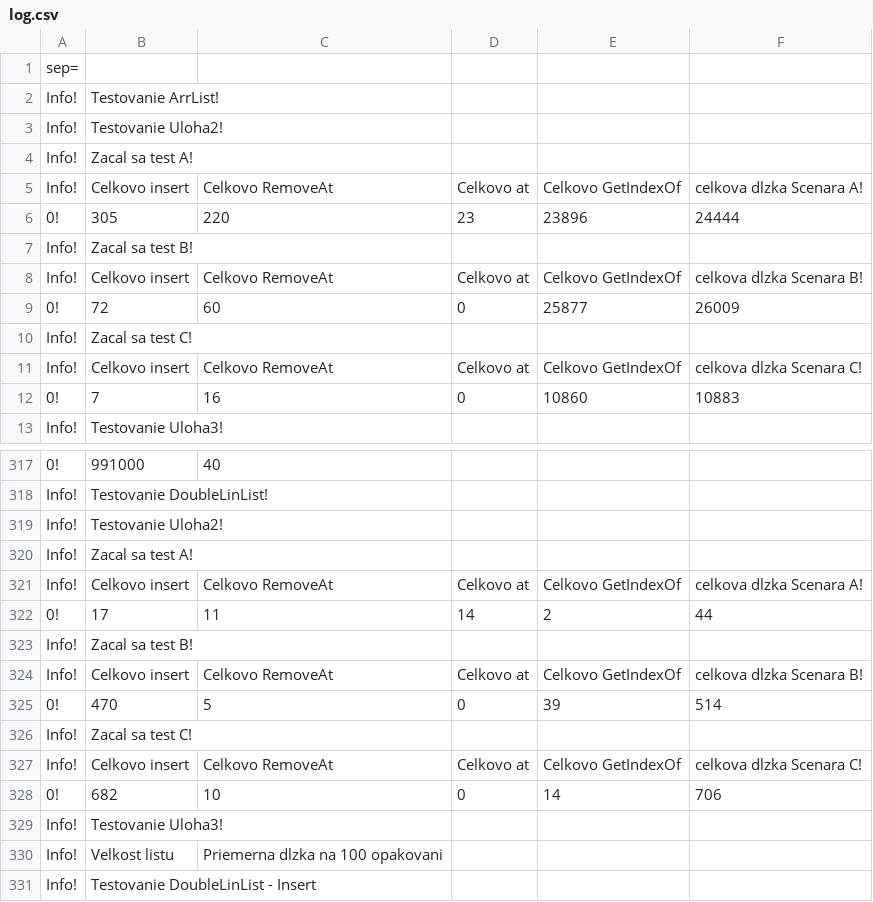
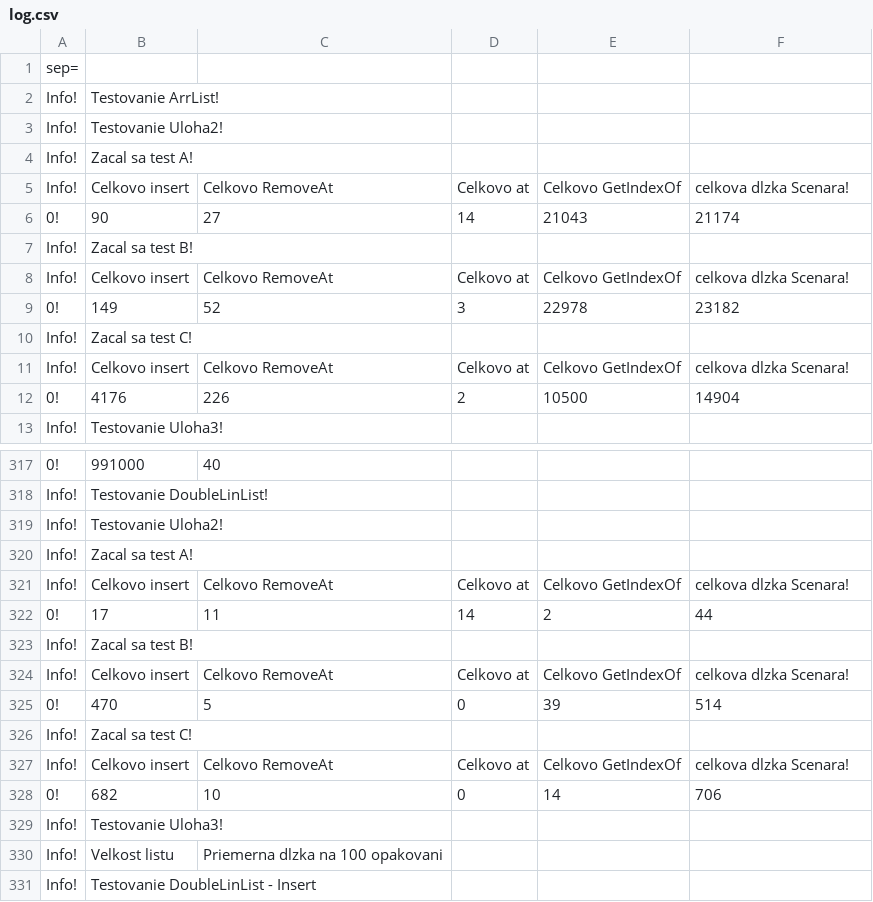
Before and after one commit to TobMit/AaUD1, a CSV file: cmake-build-debug/log.csv, drawn as a sheet; only a part is shown, gaps mark what is left out.

Commit message:
Spracovavany súbor

```diff
--- a/cmake-build-debug/log.csv
+++ b/cmake-build-debug/log.csv
@@ -4,10 +4,10 @@ Info!,Testovanie Uloha2!
 Info!,Zacal sa test A!
-Info!,Celkovo insert, Celkovo RemoveAt, Celkovo at, Celkovo GetIndexOf, celkova dlzka Scenara A!
-0!,305,220,23,23896,24444
+Info!,Celkovo insert, Celkovo RemoveAt, Celkovo at, Celkovo GetIndexOf, celkova dlzka Scenara!
+0!,90,27,14,21043,21174
 Info!,Zacal sa test B!
-Info!,Celkovo insert, Celkovo RemoveAt, Celkovo at, Celkovo GetIndexOf, celkova dlzka Scenara B!
-0!,72,60,0,25877,26009
+Info!,Celkovo insert, Celkovo RemoveAt, Celkovo at, Celkovo GetIndexOf, celkova dlzka Scenara!
+0!,149,52,3,22978,23182
 Info!,Zacal sa test C!
-Info!,Celkovo insert, Celkovo RemoveAt, Celkovo at, Celkovo GetIndexOf, celkova dlzka Scenara C!
-0!,7,16,0,10860,10883
+Info!,Celkovo insert, Celkovo RemoveAt, Celkovo at, Celkovo GetIndexOf, celkova dlzka Scenara!
+0!,4176,226,2,10500,14904
 Info!,Testovanie Uloha3!
@@ -320,9 +320,9 @@ Info!,Testovanie Uloha2!
 Info!,Zacal sa test A!
-Info!,Celkovo insert, Celkovo RemoveAt, Celkovo at, Celkovo GetIndexOf, celkova dlzka Scenara A!
+Info!,Celkovo insert, Celkovo RemoveAt, Celkovo at, Celkovo GetIndexOf, celkova dlzka Scenara!
 0!,17,11,14,2,44
 Info!,Zacal sa test B!
-Info!,Celkovo insert, Celkovo RemoveAt, Celkovo at, Celkovo GetIndexOf, celkova dlzka Scenara B!
+Info!,Celkovo insert, Celkovo RemoveAt, Celkovo at, Celkovo GetIndexOf, celkova dlzka Scenara!
 0!,470,5,0,39,514
 Info!,Zacal sa test C!
-Info!,Celkovo insert, Celkovo RemoveAt, Celkovo at, Celkovo GetIndexOf, celkova dlzka Scenara C!
+Info!,Celkovo insert, Celkovo RemoveAt, Celkovo at, Celkovo GetIndexOf, celkova dlzka Scenara!
 0!,682,10,0,14,706
```
